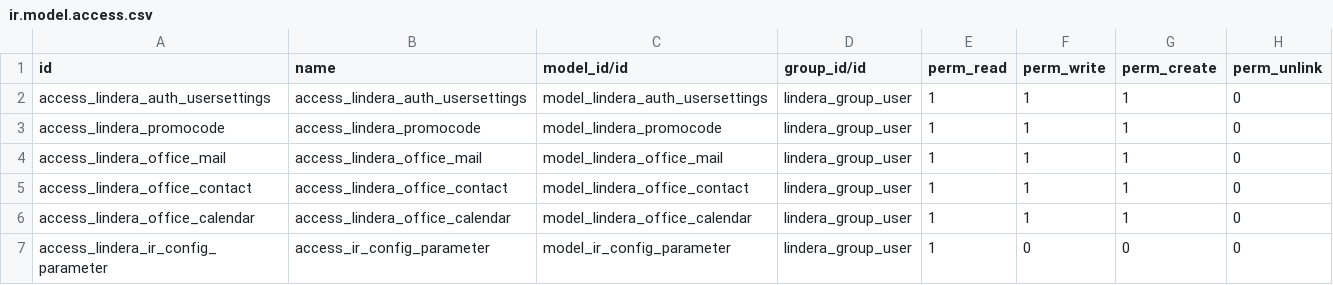
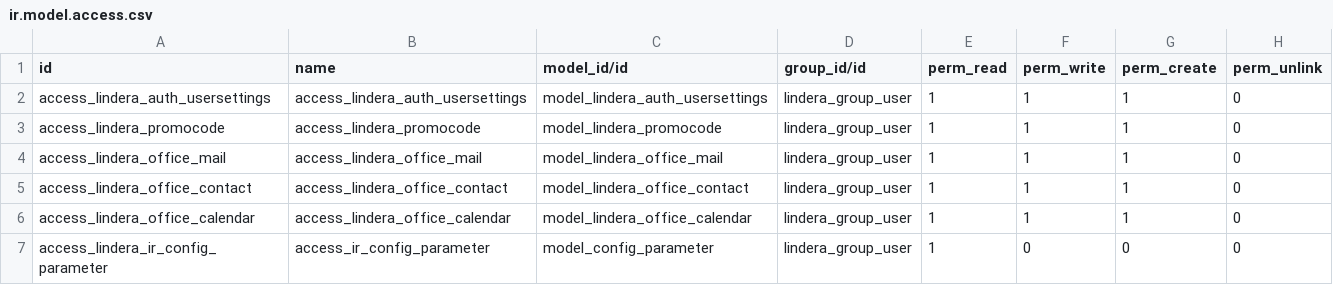
Before and after one commit to lindera-odoo/odoo, a CSV file: src/odoo-addons/Lindera-Modules /security/ir.model.access.csv, drawn as a sheet.

Commit message:
testing on odoo.sh

```diff
--- a/src/odoo-addons/Lindera-Modules /security/ir.model.access.csv
+++ b/src/odoo-addons/Lindera-Modules /security/ir.model.access.csv
@@ -6,2 +6,2 @@ access_lindera_office_contact,access_lindera_office_contact,model_lindera_office
 access_lindera_office_calendar,access_lindera_office_calendar,model_lindera_office_calendar,lindera_group_user,1,1,1,0
-access_lindera_ir_config_parameter,access_ir_config_parameter,model_ir_config_parameter,lindera_group_user,1,0,0,0
+access_lindera_ir_config_parameter,access_ir_config_parameter,model_config_parameter,lindera_group_user,1,0,0,0
```
